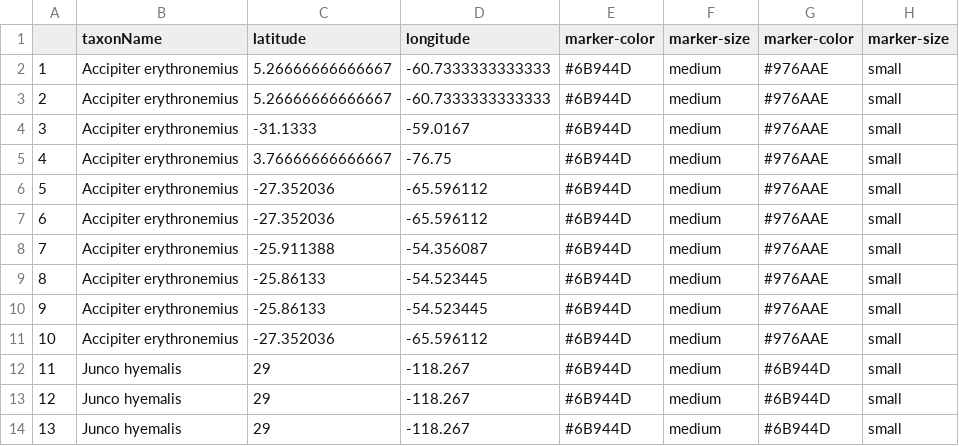
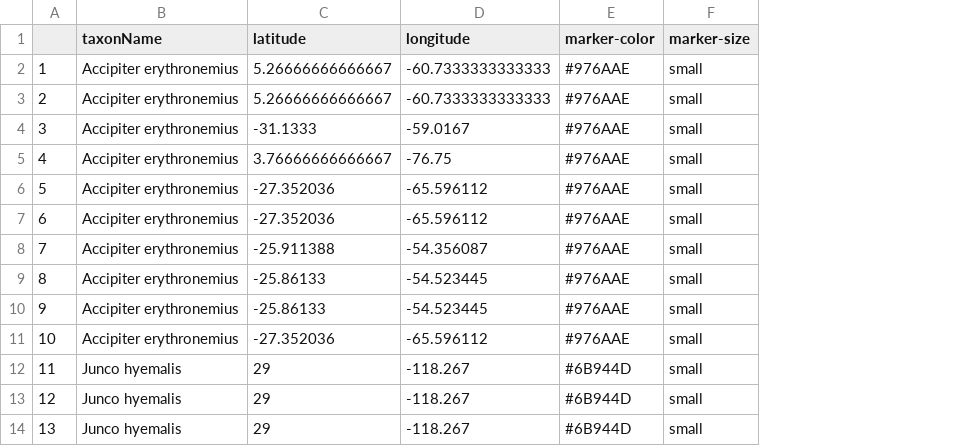
Before and after one commit to SChamberlain/mygeojson, a CSV file: rgbif_data.csv, drawn as a sheet; only a part is shown; the diff names each change by its address in the sheet, - before the commit and + after, or states it on an @@ line.

Commit message:
changed rgbif geojson to diff colors for each sp, fixed

```diff
--- a/rgbif_data.csv
+++ b/rgbif_data.csv
-column E (marker-color), rows 2-14: all #6B944D
-column F (marker-size), rows 2-14: all medium
```
Also changed, not shown: 1 other file.
